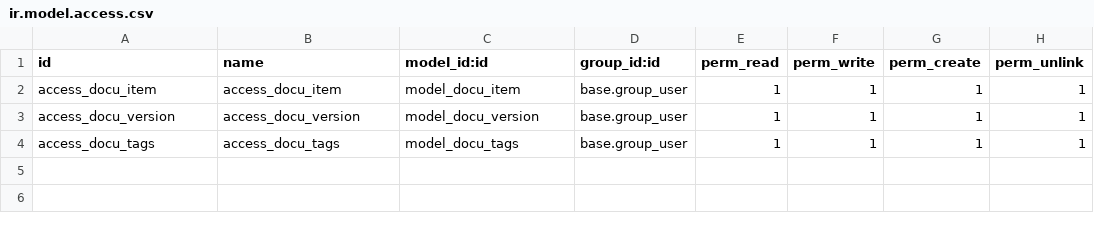
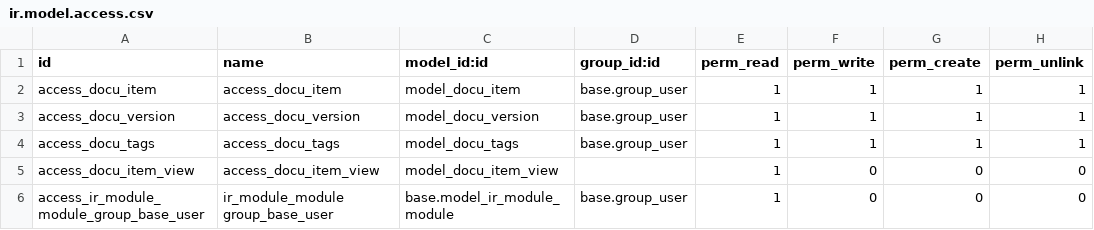
Before and after one commit to shahil-chauhan/custom_addons, a CSV file: documenter/documentation/security/ir.model.access.csv, drawn as a sheet.

Commit message:
[UPDATE] Documenter

```diff
--- a/documenter/documentation/security/ir.model.access.csv
+++ b/documenter/documentation/security/ir.model.access.csv
@@ -4 +4,3 @@ access_docu_version,access_docu_version,model_docu_version,base.group_user,1,1,1
 access_docu_tags,access_docu_tags,model_docu_tags,base.group_user,1,1,1,1
+access_docu_item_view,access_docu_item_view,model_docu_item_view,,1,0,0,0
+access_ir_module_module_group_base_user,ir_module_module group_base_user,base.model_ir_module_module,base.group_user,1,0,0,0
```
Also changed, not shown: 21 other files.
